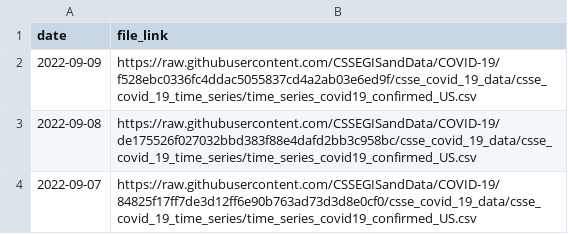
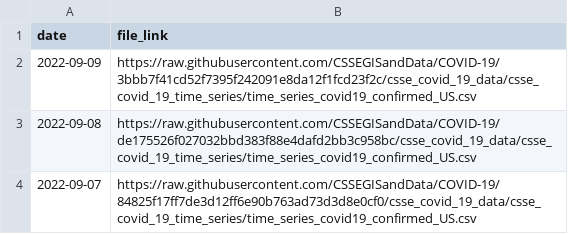
Before and after one commit to Serena-Wang/covidData, a CSV file: data/jhu_us_cases_data_links.csv, drawn as a sheet; only a part is shown.

```diff
--- a/data/jhu_us_cases_data_links.csv
+++ b/data/jhu_us_cases_data_links.csv
@@ -1,3 +1,3 @@
 "date","file_link"
-2022-09-09,"https://raw.githubusercontent.com/CSSEGISandData/COVID-19/f528ebc0336fc4ddac5055837cd4a2ab03e6ed9f/csse_covid_19_data/csse_covid_19_time_series/time_series_covid19_confirmed_US.csv"
+2022-09-09,"https://raw.githubusercontent.com/CSSEGISandData/COVID-19/3bbb7f41cd52f7395f242091e8da12f1fcd23f2c/csse_covid_19_data/csse_covid_19_time_series/time_series_covid19_confirmed_US.csv"
 2022-09-08,"https://raw.githubusercontent.com/CSSEGISandData/COVID-19/de175526f027032bbd383f88e4dafd2bb3c958bc/csse_covid_19_data/csse_covid_19_time_series/time_series_covid19_confirmed_US.csv"
```
Also changed, not shown: 1 other file.
